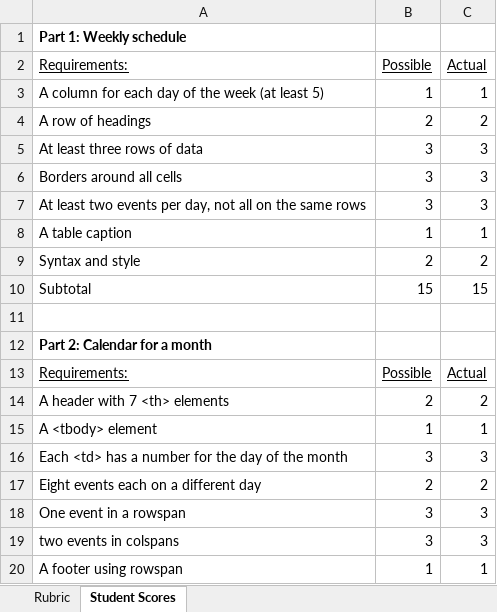
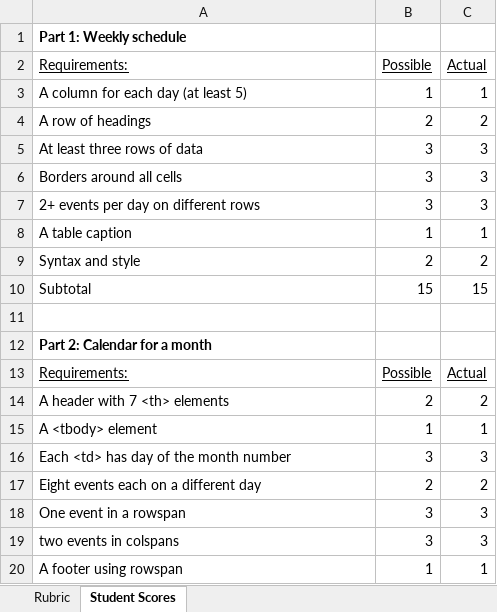
Before and after one commit to LCC-CIT/CIS195-CourseMaterials, an Excel workbook: LabStarters/Lab06/Lab6Rubric-CIS195.xlsx, sheet Student Scores, drawn as a sheet; only a part is shown; values as stored, in another font and other column widths than the file's, no borders; the diff names each change by its address in the sheet, - before the commit and + after, or states it on an @@ line.

Commit message:
Minor update to rubric

```diff
--- a/LabStarters/Lab06/Lab6Rubric-CIS195.xlsx (sheet Student Scores)
+++ b/LabStarters/Lab06/Lab6Rubric-CIS195.xlsx (sheet Student Scores)
-A3 (Requirements:): A column for each day of the week (at least 5)
+A3 (Requirements:): A column for each day (at least 5)
-A7 (Requirements:): At least two events per day, not all on the same rows
+A7 (Requirements:): 2+ events per day on different rows
-A16 (Requirements:): Each <td> has a number for the day of the month
+A16 (Requirements:): Each <td> has day of the month number
```
